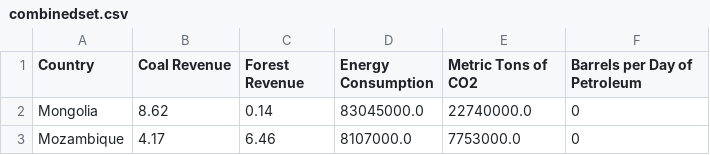
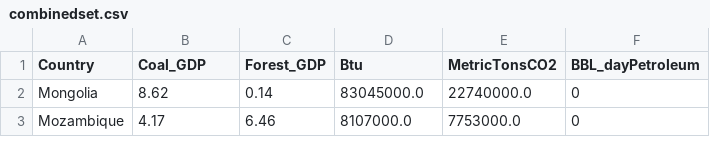
Before and after one commit to CompThinkingJan23/deliverable1, a CSV file: combinedset.csv, drawn as a sheet; only a part is shown.

```diff
--- a/combinedset.csv
+++ b/combinedset.csv
@@ -1,2 +1,2 @@
-Country,Coal Revenue,Forest Revenue,Energy Consumption,Metric Tons of CO2,Barrels per Day of Petroleum
+Country,Coal_GDP,Forest_GDP,Btu,MetricTonsCO2,BBL_dayPetroleum
 Mongolia,8.62,0.14,83045000.0,22740000.0,0
```
Also changed, not shown: 13 other files.
